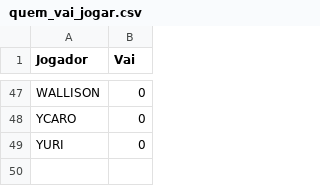
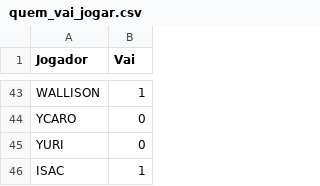
Before and after one commit to talestsp/tiratime, a CSV file: quem_vai_jogar/quem_vai_jogar.csv, drawn as a sheet; only a part is shown, gaps mark what is left out; addresses are those after the commit; the diff covers the shown part only; the diff names each change by its address in the sheet, - before the commit and + after, or states it on an @@ line.

```diff
--- a/quem_vai_jogar/quem_vai_jogar.csv
+++ b/quem_vai_jogar/quem_vai_jogar.csv
-B43 (Vai): 0
+B43 (Vai): 1
+row 46: ISAC | 1
```
Also changed, not shown: 8 added rows, 12 removed rows, 12 moved rows and 10 edited cells elsewhere in this file, 11 other files.
